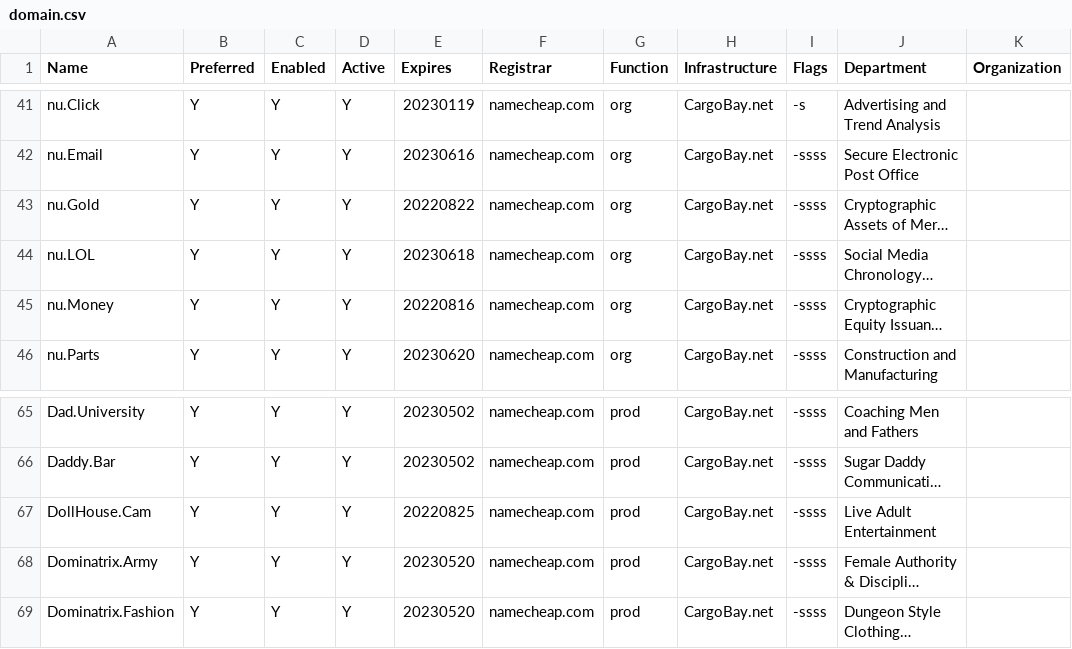
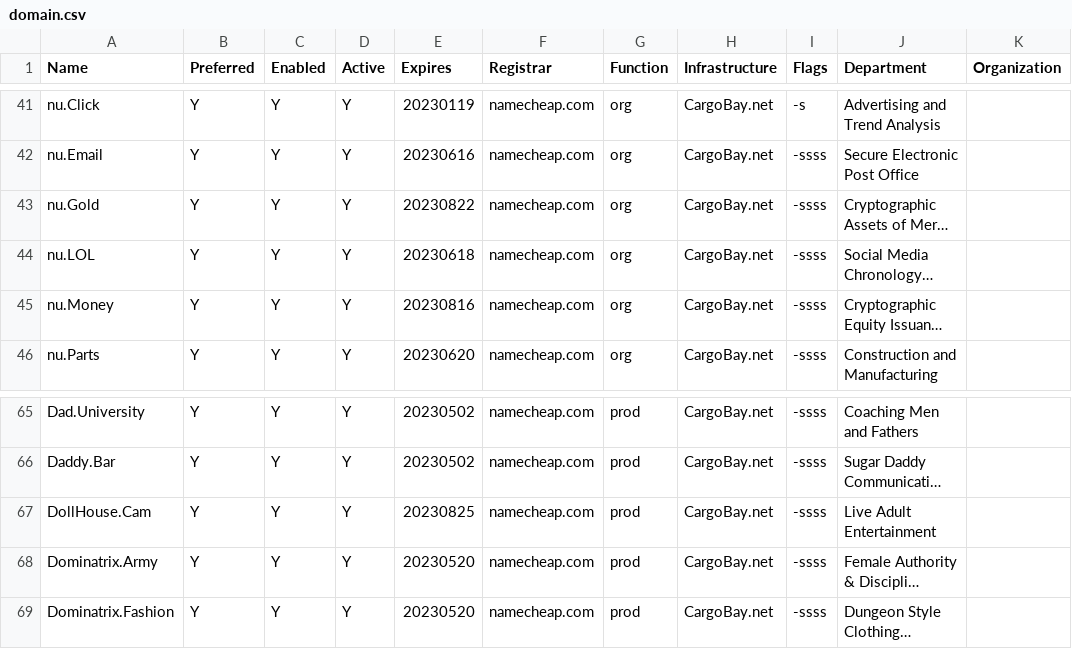
Before and after one commit to NatUni/nuOS, a CSV file: share/examples/etc/nuos/domain.csv, drawn as a sheet; only a part is shown, gaps mark what is left out; long unchanged cells end in …; the diff names each change by its address in the sheet, - before the commit and + after, or states it on an @@ line.

```diff
--- a/share/examples/etc/nuos/domain.csv
+++ b/share/examples/etc/nuos/domain.csv
-E43 (Expires): 20220822
+E43 (Expires): 20230822
-E45 (Expires): 20220816
+E45 (Expires): 20230816
-E67 (Expires): 20220825
+E67 (Expires): 20230825
```
Also changed, not shown: 12 other files.
